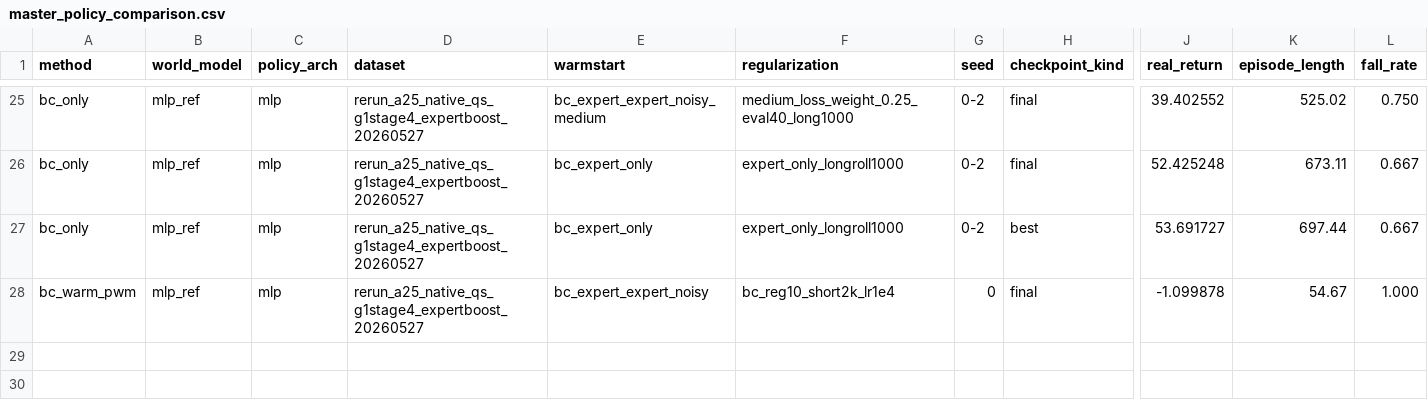
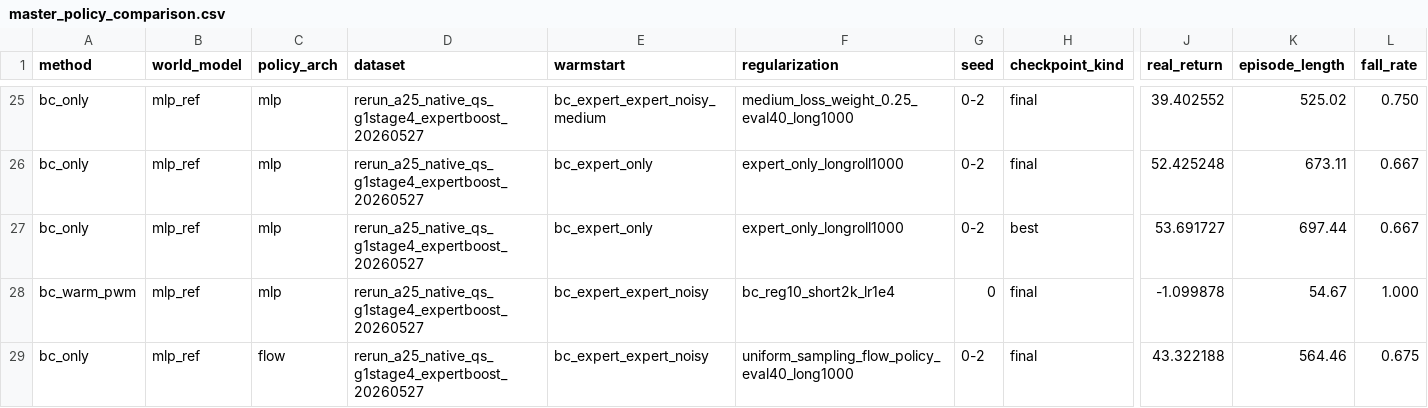
Before and after one commit to thedannyliu/Flow-MBPO-PWM, a CSV file: results/master_policy_comparison.csv, drawn as a sheet; only a part is shown, gaps mark what is left out; rows hold the shown columns only; the diff names each change by its address in the sheet, - before the commit and + after, or states it on an @@ line.

Commit message:
Record Flow policy BC results

```diff
--- a/results/master_policy_comparison.csv
+++ b/results/master_policy_comparison.csv
+row 29: bc_only | mlp_ref | flow | rerun_a25_native_qs_g1stage4_expertboost_20260527 | bc_expert_expert_noisy | uniform_sampling_flow_policy_eval40_long1000 | 0-2 | final | 43.322188 | 564.46 | 0.675
```
Also changed, not shown: 3 other files.
